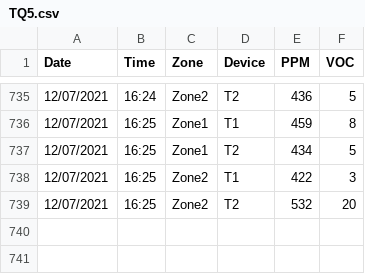
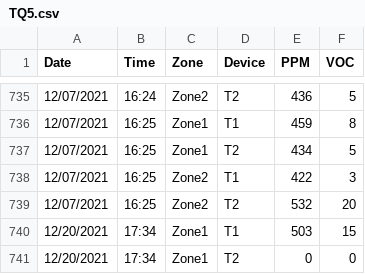
Before and after one commit to 403278/AIRQUINO, a CSV file: BLE - Implementation/RaspberryPi/Data_Collector/TQ5.csv, drawn as a sheet; only a part is shown, gaps mark what is left out.

```diff
--- a/BLE - Implementation/RaspberryPi/Data_Collector/TQ5.csv
+++ b/BLE - Implementation/RaspberryPi/Data_Collector/TQ5.csv
@@ -739 +739,3 @@ Date,Time,Zone,Device,PPM,VOC
 12/07/2021,16:25,Zone2,T2,532,20
+12/20/2021,17:34,Zone1,T1,503,15
+12/20/2021,17:34,Zone1,T2,0,0
```
Also changed, not shown: BLE - Implementation/RaspberryPi/Data_Collector/R10.csv, 18 other files.
